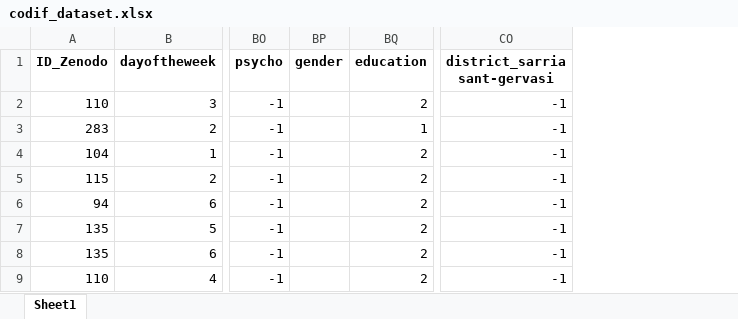
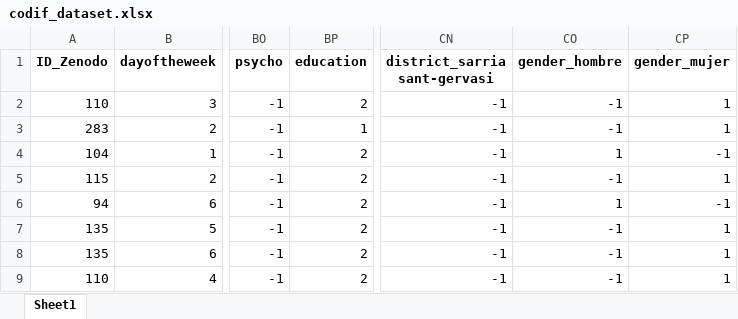
Before and after one commit to luciarevaliente/Mental-Health-and-Pollution-Analysis-in-Barcelona-using-Machine-Learning, an Excel workbook: data/codif_dataset.xlsx, sheet Sheet1, drawn as a sheet; only a part is shown, gaps mark what is left out; values as stored, in another font and other column widths than the file's, no borders; removed rows and columns are numbered as before the commit, all else as after; the diff names each change by its address in the sheet, - before the commit and + after, or states it on an @@ line.

Commit message:
datasets

```diff
--- a/data/codif_dataset.xlsx (sheet Sheet1)
+++ b/data/codif_dataset.xlsx (sheet Sheet1)
-column BP (gender), empty
+column CO (gender_hombre), rows 2-9: -1 | -1 | 1 | -1 | 1 | -1 | -1 | -1
+column CP (gender_mujer), rows 2-9: 1 | 1 | -1 | 1 | -1 | 1 | 1 | 1
```
Also changed, not shown: 12 other files.
